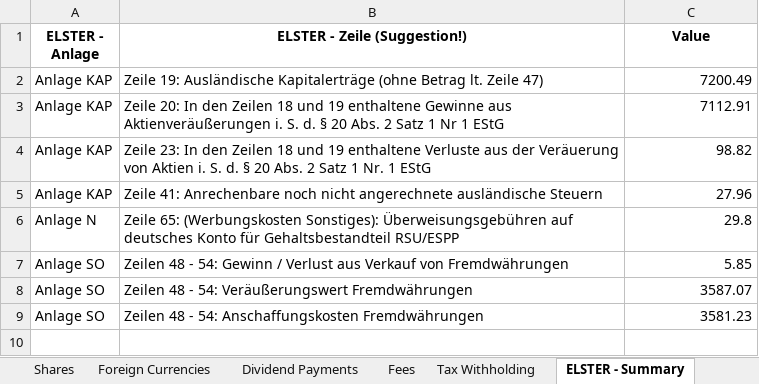
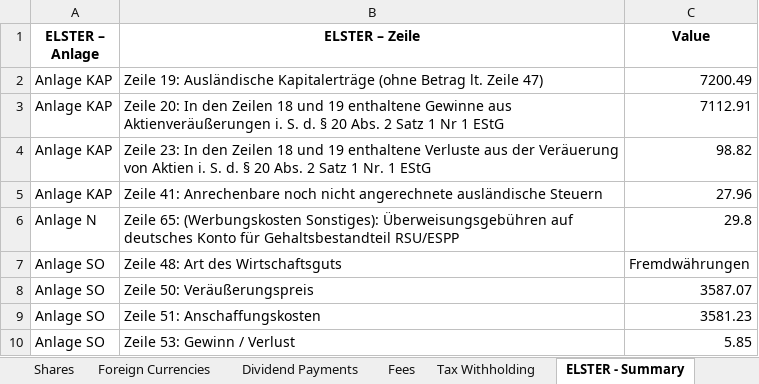
Before and after one commit to stadlmax/pyFIFOtax, an Excel workbook: example/tax_report_2022_daily_rates.xlsx, sheet ELSTER - Summary, drawn as a sheet; values as stored, in another font and other column widths than the file's, no borders; removed rows and columns are numbered as before the commit, all else as after; the diff names each change by its address in the sheet, - before the commit and + after, or states it on an @@ line.

```diff
--- a/example/tax_report_2022_daily_rates.xlsx (sheet ELSTER - Summary)
+++ b/example/tax_report_2022_daily_rates.xlsx (sheet ELSTER - Summary)
-A1: ELSTER - Anlage
+A1: ELSTER – Anlage
-B1: ELSTER - Zeile (Suggestion!)
+B1: ELSTER – Zeile
-row 7: Anlage SO | Zeilen 48 - 54: Gewinn / Verlust aus Verkauf von Fremdwährungen | 5.85
+row 7: Anlage SO | Zeile 48: Art des Wirtschaftsguts | Fremdwährungen
-B8 (ELSTER – Zeile): Zeilen 48 - 54: Veräußerungswert Fremdwährungen
+B8 (ELSTER – Zeile): Zeile 50: Veräußerungspreis
-B9 (ELSTER – Zeile): Zeilen 48 - 54: Anschaffungskosten Fremdwährungen
+B9 (ELSTER – Zeile): Zeile 51: Anschaffungskosten
+row 10: Anlage SO | Zeile 53: Gewinn / Verlust | 5.85
```
Also changed, not shown: sheet Foreign Currencies, sheet Shares, example/tax_report_2019_daily_rates.xlsx, example/tax_report_2019_monthly_rates.xlsx, 10 other files.
